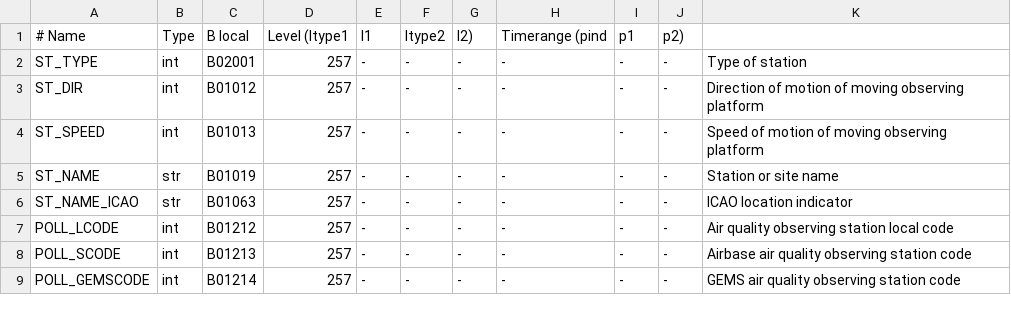
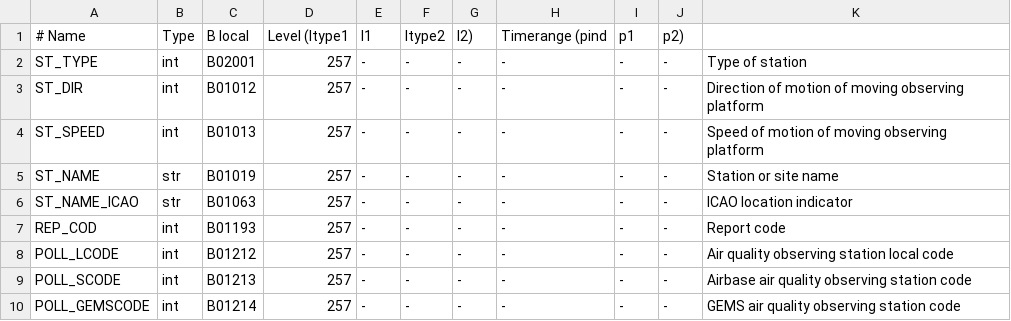
Before and after one commit to ARPA-SIMC/dballe, a CSV file: dballe/msg/vars.csv, drawn as a sheet; only a part is shown; the diff names each change by its address in the sheet, - before the commit and + after, or states it on an @@ line.

Commit message:
r2237@viaza:  enrico | 2008-08-05 11:32:57 +0200  Added variable definitions for storing rep_cod
git-svn-id: https://svn.smr.arpa.emr.it/dballe/dballe/trunk@2185 5c06e07b-eeef-0310-a3fe-9f68d50baefc

```diff
--- a/dballe/msg/vars.csv
+++ b/dballe/msg/vars.csv
+row 7: REP_COD | int | B01193 | 257 | - | - | - | - | - | - | Report code
```
Also changed, not shown: 1 other file.
